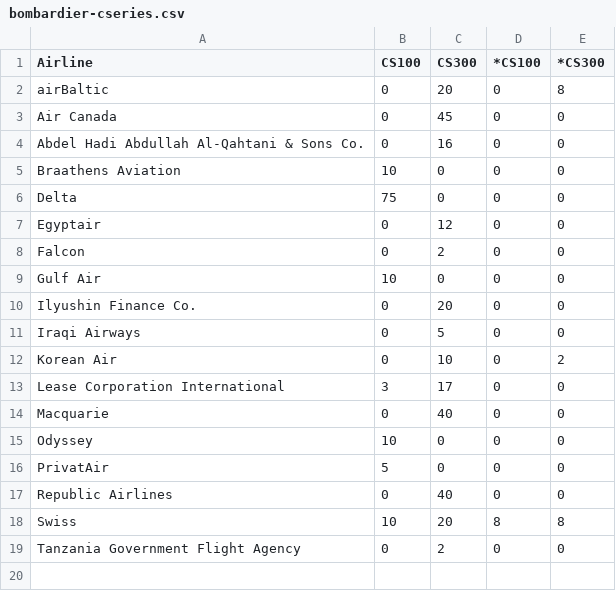
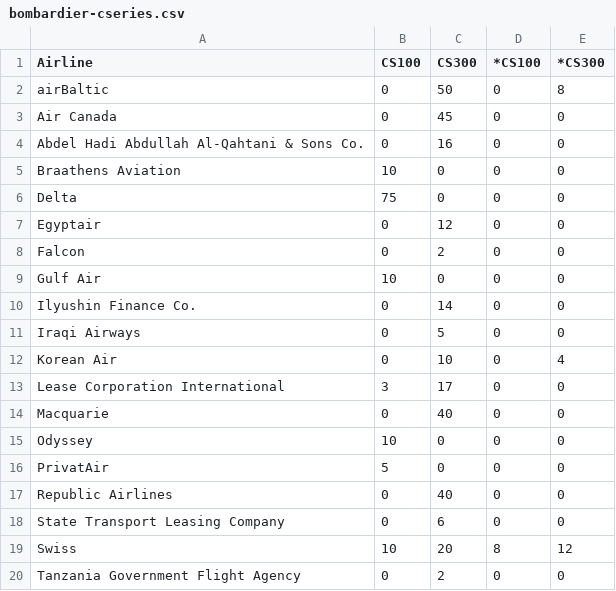
Before and after one commit to simmet/pixyll, a CSV file: _data/bombardier-cseries.csv, drawn as a sheet.

Commit message:
Update bombardier-cseries.csv

```diff
--- a/_data/bombardier-cseries.csv
+++ b/_data/bombardier-cseries.csv
@@ -1,3 +1,3 @@
 Airline,CS100,CS300,*CS100,*CS300
-airBaltic,0,20,0,8
+airBaltic,0,50,0,8
 Air Canada,0,45,0,0
@@ -9,5 +9,5 @@ Falcon,0,2,0,0
 Gulf Air,10,0,0,0
-Ilyushin Finance Co.,0,20,0,0
+Ilyushin Finance Co.,0,14,0,0
 Iraqi Airways,0,5,0,0
-Korean Air,0,10,0,2
+Korean Air,0,10,0,4
 Lease Corporation International,3,17,0,0
@@ -17,3 +17,4 @@ PrivatAir,5,0,0,0
 Republic Airlines,0,40,0,0
-Swiss,10,20,8,8
+State Transport Leasing Company,0,6,0,0
+Swiss,10,20,8,12
 Tanzania Government Flight Agency,0,2,0,0
```
